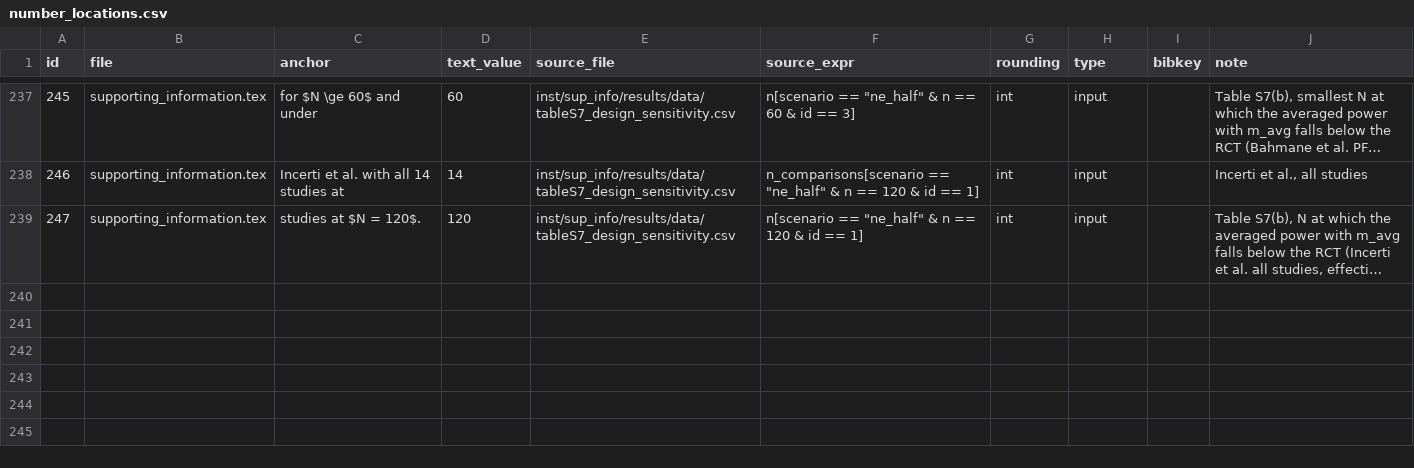
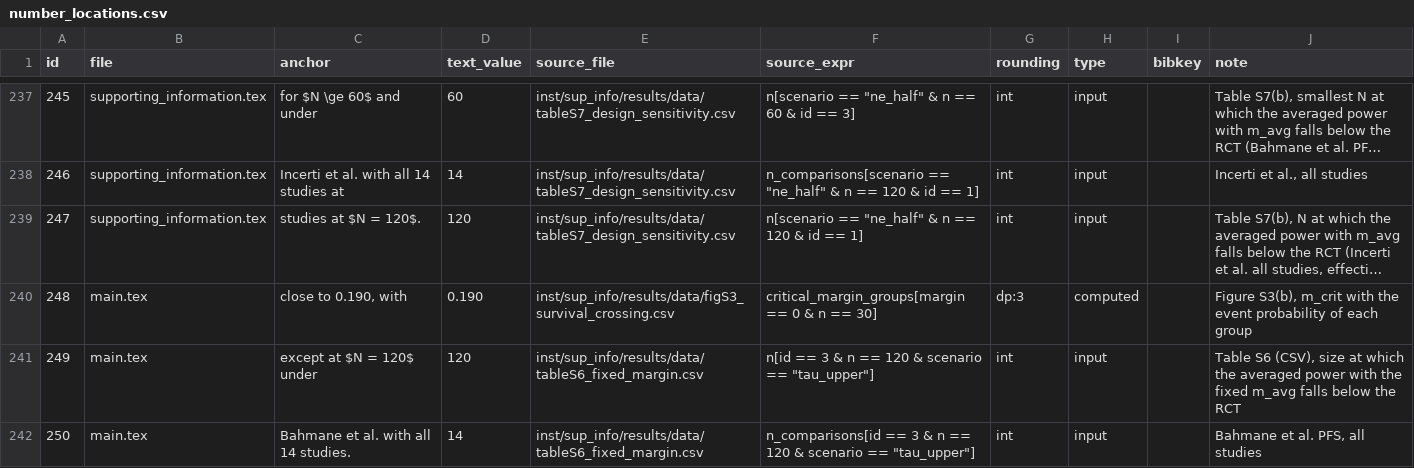
Before and after one commit to gosukehommaEX/satrct, a CSV file: inst/scripts/number_locations.csv, drawn as a sheet; only a part is shown, gaps mark what is left out; long unchanged cells end in …; the diff covers the shown part only; the diff names each change by its address in the sheet, - before the commit and + after, or states it on an @@ line.

Commit message:
Respond to the fifth independent review and add checks of statements about the order of results

```diff
--- a/inst/scripts/number_locations.csv
+++ b/inst/scripts/number_locations.csv
+row 240: 248 | main.tex | close to 0.190, with | 0.190 | inst/sup_info/results/data/figS3_survival_crossing.csv | critical_margin_groups[margin == 0 & n == 30] | dp:3 | computed |  | Figure S3(b), m_crit with the event probability of each group
+row 241: 249 | main.tex | except at $N = 120$ under | 120 | inst/sup_info/results/data/tableS6_fixed_margin.csv | n[id == 3 & n == 120 & scenario == "tau_upper"] | int | input |  | Table S6 (CSV), size at which the averaged power with the fixed m_avg falls below the RCT
+row 242: 250 | main.tex | Bahmane et al. with all 14 studies. | 14 | inst/sup_info/results/data/tableS6_fixed_margin.csv | n_comparisons[id == 3 & n == 120 & scenario == "tau_upper"] | int | input |  | Bahmane et al. PFS, all studies
```
Also changed, not shown: 3 added rows and 5 edited cells elsewhere in this file, inst/scripts/results/copy_log.csv, inst/scripts/results/number_check.csv, 11 other files.
